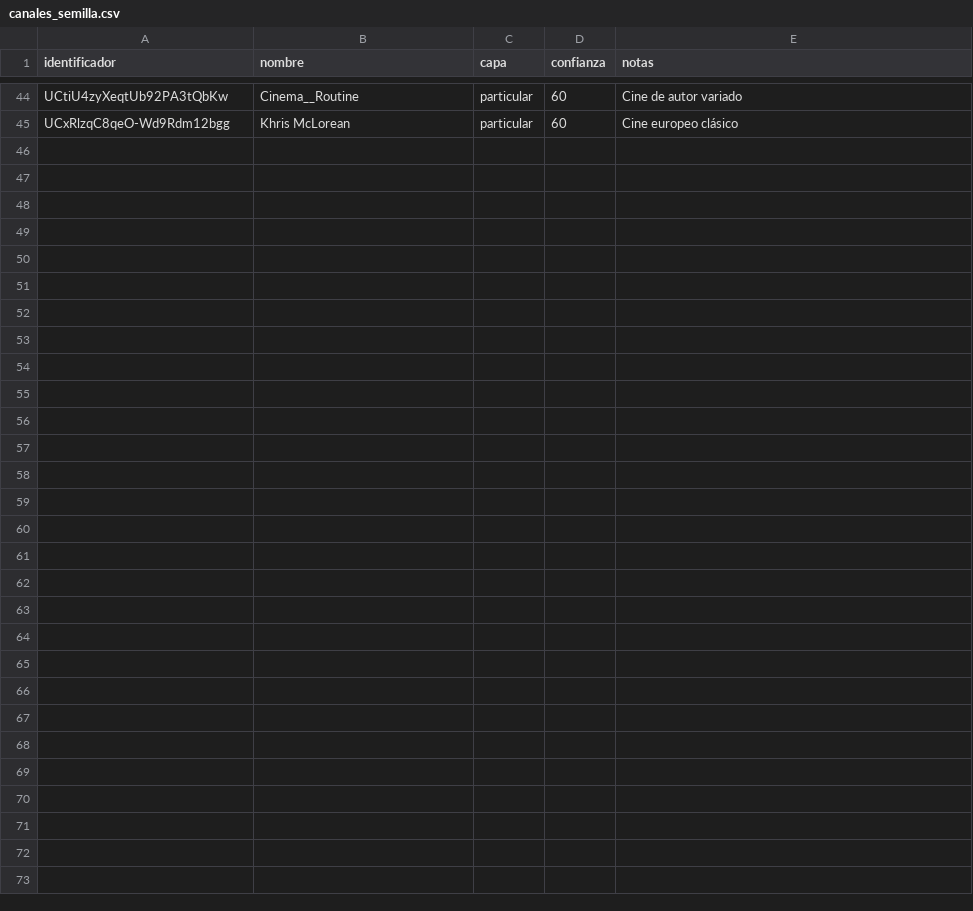
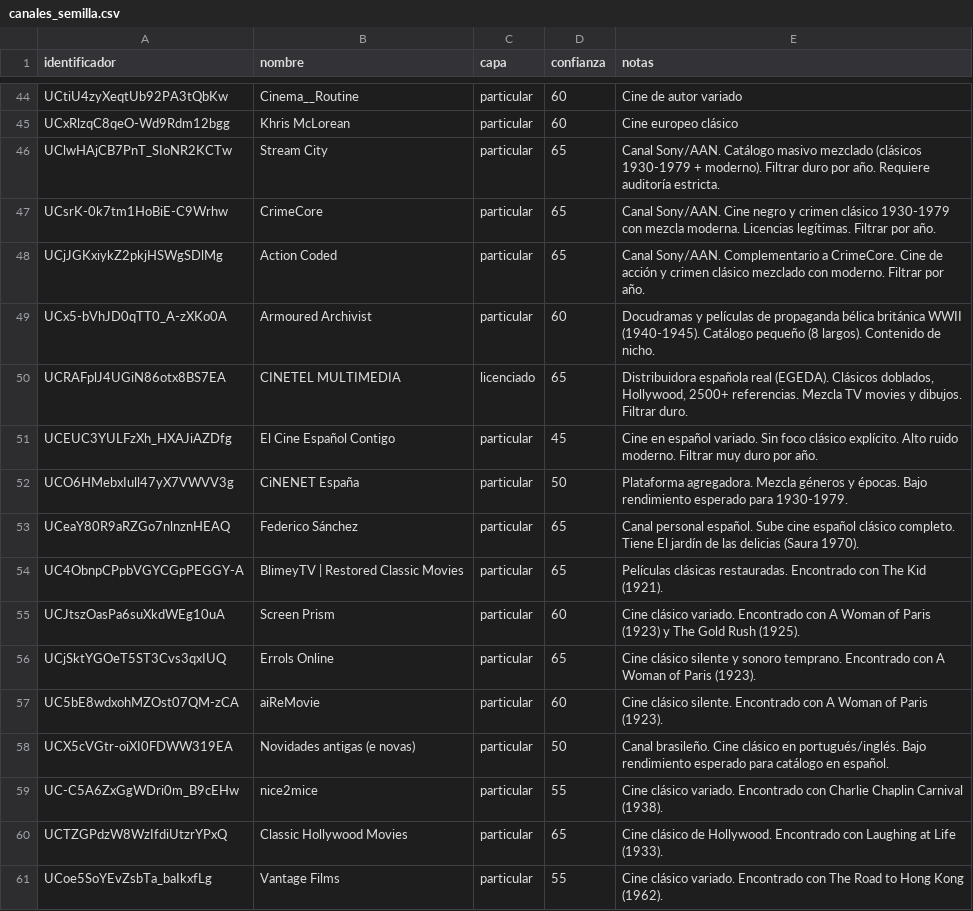
Before and after one commit to sebadetoma-stack/filmoteca, a CSV file: datos/canales_semilla.csv, drawn as a sheet; only a part is shown, gaps mark what is left out.

Commit message:
blog: Jackie Coogan sin comillas; actualiza canales_semilla.csv

```diff
--- a/datos/canales_semilla.csv
+++ b/datos/canales_semilla.csv
@@ -45 +45,17 @@ UCtiU4zyXeqtUb92PA3tQbKw,Cinema__Routine,particular,60,Cine de autor variado
 UCxRlzqC8qeO-Wd9Rdm12bgg,Khris McLorean,particular,60,Cine europeo clásico
+UClwHAjCB7PnT_SIoNR2KCTw,Stream City,particular,65,"Canal Sony/AAN. Catálogo masivo mezclado (clásicos 1930-1979 + moderno). Filtrar duro por año. Requiere auditoría estricta."
+UCsrK-0k7tm1HoBiE-C9Wrhw,CrimeCore,particular,65,"Canal Sony/AAN. Cine negro y crimen clásico 1930-1979 con mezcla moderna. Licencias legítimas. Filtrar por año."
+UCjJGKxiykZ2pkjHSWgSDlMg,Action Coded,particular,65,"Canal Sony/AAN. Complementario a CrimeCore. Cine de acción y crimen clásico mezclado con moderno. Filtrar por año."
+UCx5-bVhJD0qTT0_A-zXKo0A,Armoured Archivist,particular,60,"Docudramas y películas de propaganda bélica británica WWII (1940-1945). Catálogo pequeño (8 largos). Contenido de nicho."
+UCRAFplJ4UGiN86otx8BS7EA,CINETEL MULTIMEDIA,licenciado,65,"Distribuidora española real (EGEDA). Clásicos doblados, Hollywood, 2500+ referencias. Mezcla TV movies y dibujos. Filtrar duro."
+UCEUC3YULFzXh_HXAJiAZDfg,El Cine Español Contigo,particular,45,"Cine en español variado. Sin foco clásico explícito. Alto ruido moderno. Filtrar muy duro por año."
+UCO6HMebxIull47yX7VWVV3g,CiNENET España,particular,50,"Plataforma agregadora. Mezcla géneros y épocas. Bajo rendimiento esperado para 1930-1979."
+UCeaY80R9aRZGo7nlnznHEAQ,Federico Sánchez,particular,65,"Canal personal español. Sube cine español clásico completo. Tiene El jardín de las delicias (Saura 1970)."
+UC4ObnpCPpbVGYCGpPEGGY-A,BlimeyTV | Restored Classic Movies,particular,65,"Películas clásicas restauradas. Encontrado con The Kid (1921)."
+UCJtszOasPa6suXkdWEg10uA,Screen Prism,particular,60,"Cine clásico variado. Encontrado con A Woman of Paris (1923) y The Gold Rush (1925)."
+UCjSktYGOeT5ST3Cvs3qxIUQ,Errols Online,particular,65,"Cine clásico silente y sonoro temprano. Encontrado con A Woman of Paris (1923)."
+UC5bE8wdxohMZOst07QM-zCA,aiReMovie,particular,60,"Cine clásico silente. Encontrado con A Woman of Paris (1923)."
+UCX5cVGtr-oiXI0FDWW319EA,Novidades antigas (e novas),particular,50,"Canal brasileño. Cine clásico en portugués/inglés. Bajo rendimiento esperado para catálogo en español."
+UC-C5A6ZxGgWDri0m_B9cEHw,nice2mice,particular,55,"Cine clásico variado. Encontrado con Charlie Chaplin Carnival (1938)."
+UCTZGPdzW8WzIfdiUtzrYPxQ,Classic Hollywood Movies,particular,65,"Cine clásico de Hollywood. Encontrado con Laughing at Life (1933)."
+UCoe5SoYEvZsbTa_baIkxfLg,Vantage Films,particular,55,"Cine clásico variado. Encontrado con The Road to Hong Kong (1962)."
```
Also changed, not shown: 2 other files.
